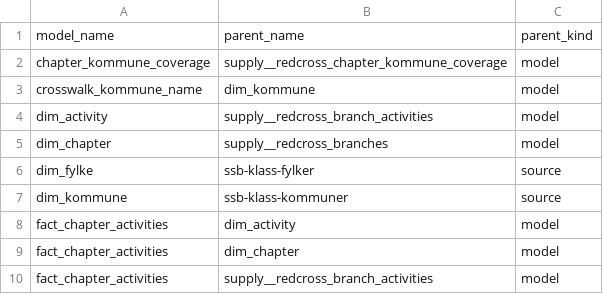
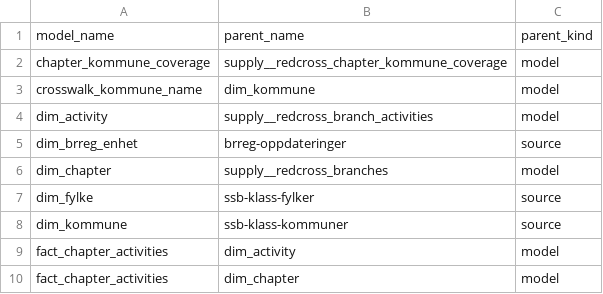
Before and after one commit to terchris/atlas, a CSV file: atlas-data/dbt/seeds/sources/lineage_direct.csv, drawn as a sheet; only a part is shown; the shorter side is filled out with more unchanged rows.

```diff
--- a/atlas-data/dbt/seeds/sources/lineage_direct.csv
+++ b/atlas-data/dbt/seeds/sources/lineage_direct.csv
@@ -4,2 +4,3 @@ crosswalk_kommune_name,dim_kommune,model
 dim_activity,supply__redcross_branch_activities,model
+dim_brreg_enhet,brreg-oppdateringer,source
 dim_chapter,supply__redcross_branches,model
```
Also changed, not shown: atlas-data/dbt/seeds/sources/lineage.csv, 1 other file.
